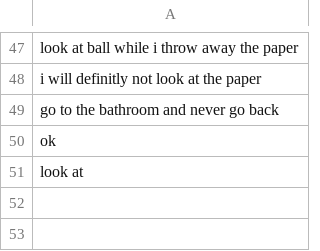
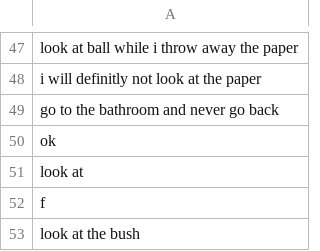
Before and after one commit to minotalen/chatbot-group, a CSV file: trainingdata.csv, drawn as a sheet; only a part is shown, gaps mark what is left out; the diff names each change by its address in the sheet, - before the commit and + after, or states it on an @@ line.

```diff
--- a/trainingdata.csv
+++ b/trainingdata.csv
+row 52: f
+row 53: look at the bush
```
Also changed, not shown: 2 other files.
